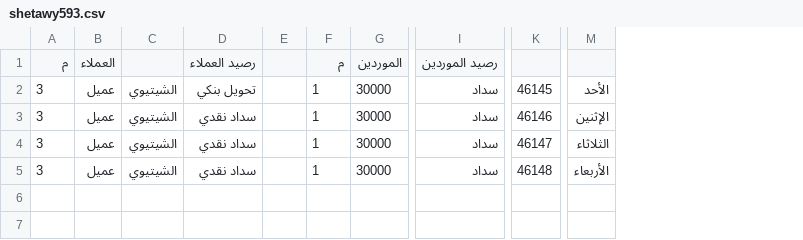
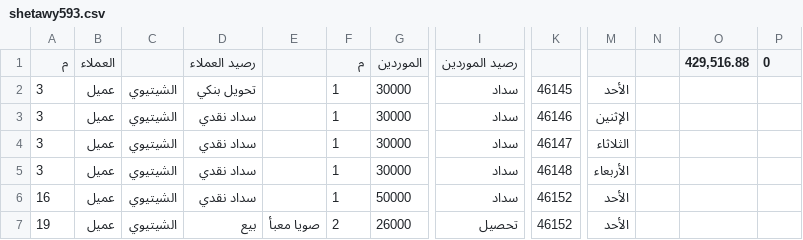
Before and after one commit to OmarSaber5/deif, a CSV file: clients/shetawy593.csv, drawn as a sheet; only a part is shown, gaps mark what is left out; removed rows and columns are numbered as before the commit, all else as after; rows hold the shown columns only; the diff names each change by its address in the sheet, - before the commit and + after, or states it on an @@ line.

```diff
--- a/clients/shetawy593.csv
+++ b/clients/shetawy593.csv
-column E, empty
+column E, empty
+column N, empty
+column O (429,516.88), empty
+column P (0), empty
+row 6: 16 | عميل | الشيتيوي | سداد نقدي |  | 1 | 50000 | سداد | 46152 | الأحد
+row 7: 19 | عميل | الشيتيوي | بيع | صويا معبأ | 2 | 26000 | تحصيل | 46152 | الأحد
```
Also changed, not shown: clients/abohussein34174.csv, clients/aemad755.csv, 10 other files.
